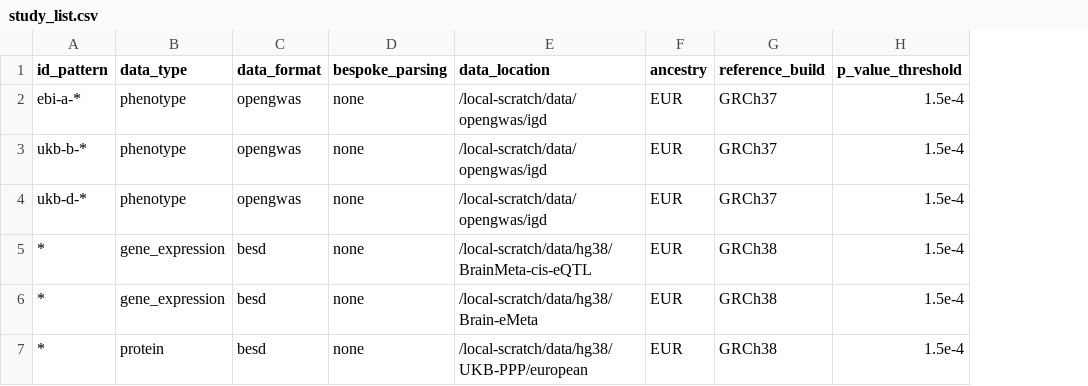
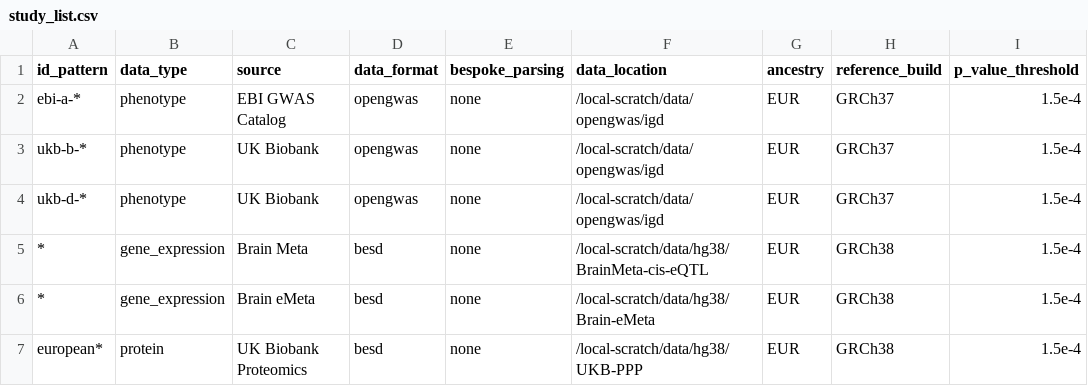
Before and after one commit to MRCIEU/genotype-phenotype-map, a CSV file: pipeline_steps/data/study_list.csv, drawn as a sheet; addresses are those after the commit; the diff names each change by its address in the sheet, - before the commit and + after, or states it on an @@ line.

```diff
--- a/pipeline_steps/data/study_list.csv
+++ b/pipeline_steps/data/study_list.csv
+column C (source), rows 2-7: EBI GWAS Catalog | UK Biobank | UK Biobank | Brain Meta | Brain eMeta | UK Biobank Proteomics
-A7 (id_pattern): *
+A7 (id_pattern): european*
-F7 (data_location): /local-scratch/data/hg38/UKB-PPP/european
+F7 (data_location): /local-scratch/data/hg38/UKB-PPP
```
Also changed, not shown: 13 other files.
